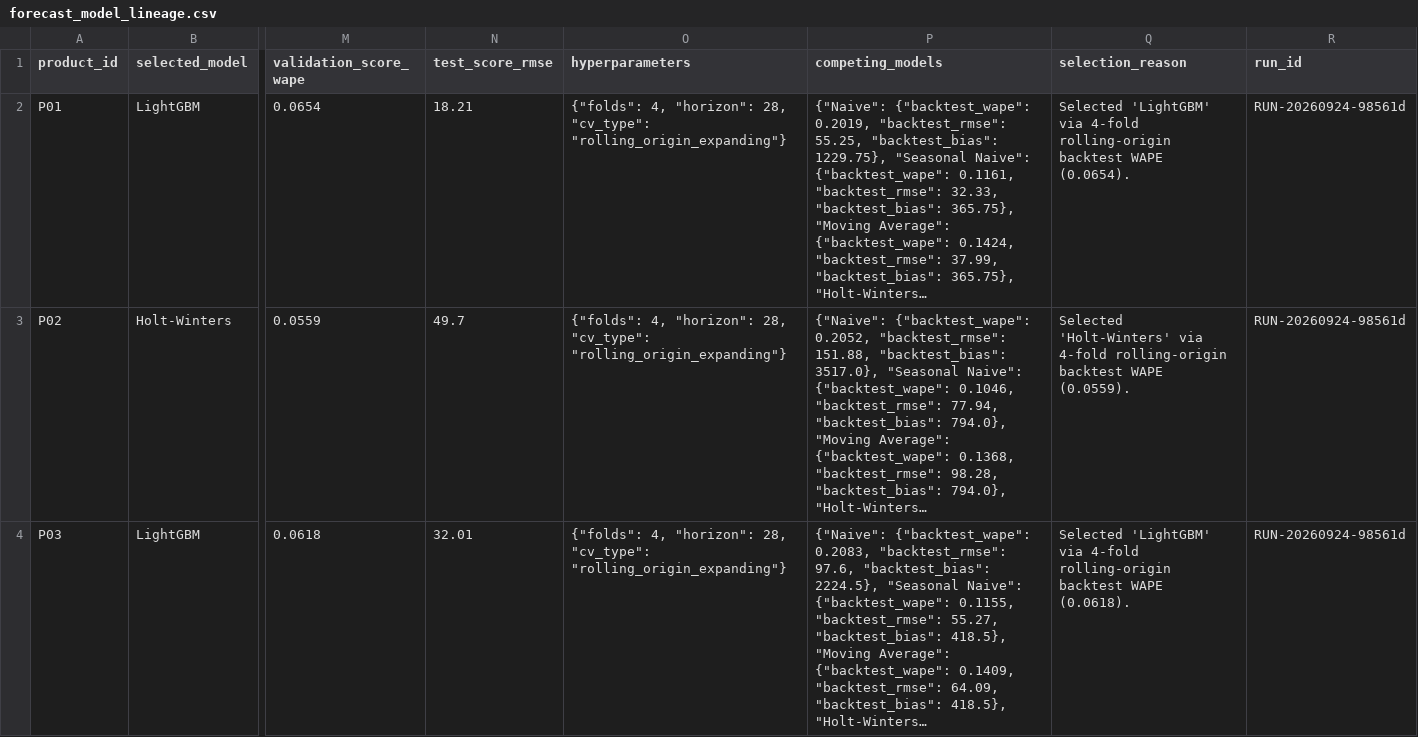
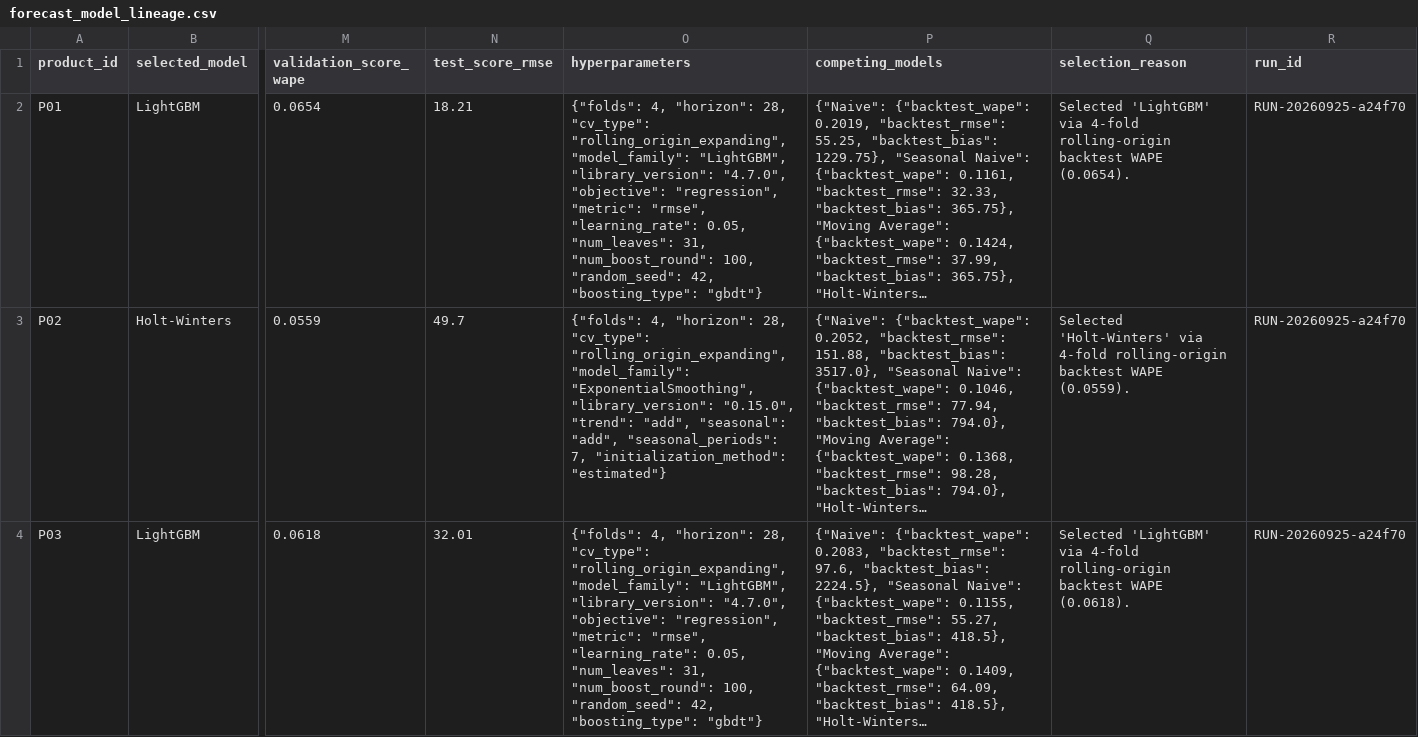
Before and after one commit to AliUmutKazak/factory-decision-intelligence, a CSV file: artifacts/reference/forecast_model_lineage.csv, drawn as a sheet; only a part is shown, gaps mark what is left out; long unchanged cells end in …; the diff covers the shown part only; the diff names each change by its address in the sheet, - before the commit and + after, or states it on an @@ line.

Commit message:
chore(audit): freeze canonical reference snapshot RUN-20260925-a24f70 and sync CI manifests

```diff
--- a/artifacts/reference/forecast_model_lineage.csv
+++ b/artifacts/reference/forecast_model_lineage.csv
-O2 (hyperparameters): …28, "cv_type": "rolling_origin_expanding"}
+O2 (hyperparameters): …28, "cv_type": "rolling_origin_expanding", "model_family": "LightGBM", "library_version": "4.7.0", "objective": "regression", "metric": "rmse", "learning_rate": 0.05, "num_leaves": 31, "num_boost_round": 100, "random_seed": 42, "boosting_type": "gbdt"}
-R2:R4 (run_id): RUN-20260924-98561d
+R2:R4 (run_id): RUN-20260925-a24f70
-O3 (hyperparameters): …28, "cv_type": "rolling_origin_expanding"}
+O3 (hyperparameters): …28, "cv_type": "rolling_origin_expanding", "model_family": "ExponentialSmoothing", "library_version": "0.15.0", "trend": "add", "seasonal": "add", "seasonal_periods": 7, "initialization_method": "estimated"}
-O4 (hyperparameters): …28, "cv_type": "rolling_origin_expanding"}
+O4 (hyperparameters): …28, "cv_type": "rolling_origin_expanding", "model_family": "LightGBM", "library_version": "4.7.0", "objective": "regression", "metric": "rmse", "learning_rate": 0.05, "num_leaves": 31, "num_boost_round": 100, "random_seed": 42, "boosting_type": "gbdt"}
```
Also changed, not shown: 4 edited cells elsewhere in this file, artifacts/reference/carbon_machine_kpis.csv, artifacts/reference/energy_kpis.csv, 16 other files.
